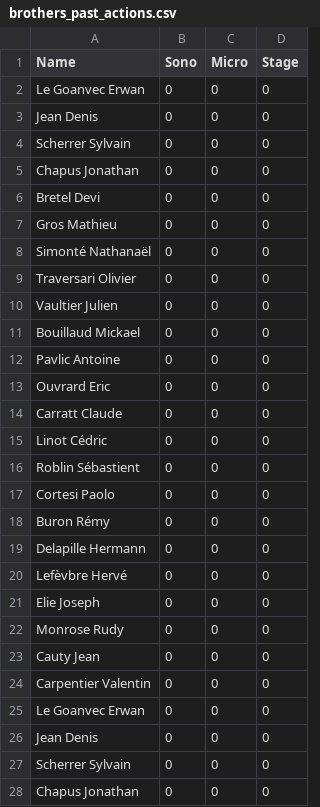
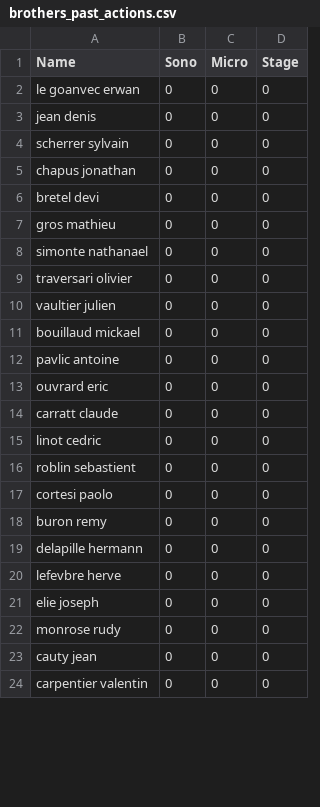
Before and after one commit to quillaur/program_management, a CSV file: resources/brother_roles/brothers_past_actions.csv, drawn as a sheet; only a part is shown; the diff covers the shown part only.

```diff
--- a/resources/brother_roles/brothers_past_actions.csv
+++ b/resources/brother_roles/brothers_past_actions.csv
@@ -1,28 +1,24 @@
 Name;Sono;Micro;Stage
-Le Goanvec Erwan;0;0;0
-Jean Denis;0;0;0
-Scherrer Sylvain;0;0;0
-Chapus Jonathan;0;0;0
-Bretel Devi;0;0;0
-Gros Mathieu;0;0;0
-Simonté Nathanaël;0;0;0
-Traversari Olivier;0;0;0
-Vaultier Julien;0;0;0
-Bouillaud Mickael;0;0;0
-Pavlic Antoine;0;0;0
-Ouvrard Eric;0;0;0
-Carratt Claude;0;0;0
-Linot Cédric;0;0;0
-Roblin Sébastient;0;0;0
-Cortesi Paolo;0;0;0
-Buron Rémy;0;0;0
-Delapille Hermann;0;0;0
-Lefèvbre Hervé;0;0;0
-Elie Joseph;0;0;0
-Monrose Rudy;0;0;0
-Cauty Jean;0;0;0
-Carpentier Valentin;0;0;0
-Le Goanvec Erwan;0;0;0
-Jean Denis;0;0;0
-Scherrer Sylvain;0;0;0
-Chapus Jonathan;0;0;0
+le goanvec erwan;0;0;0
+jean denis;0;0;0
+scherrer sylvain;0;0;0
+chapus jonathan;0;0;0
+bretel devi;0;0;0
+gros mathieu;0;0;0
+simonte nathanael;0;0;0
+traversari olivier;0;0;0
+vaultier julien;0;0;0
+bouillaud mickael;0;0;0
+pavlic antoine;0;0;0
+ouvrard eric;0;0;0
+carratt claude;0;0;0
+linot cedric;0;0;0
+roblin sebastient;0;0;0
+cortesi paolo;0;0;0
+buron remy;0;0;0
+delapille hermann;0;0;0
+lefevbre herve;0;0;0
+elie joseph;0;0;0
+monrose rudy;0;0;0
+cauty jean;0;0;0
+carpentier valentin;0;0;0
```
Also changed, not shown: 6 removed rows and 5 edited cells elsewhere in this file, 3 other files.
